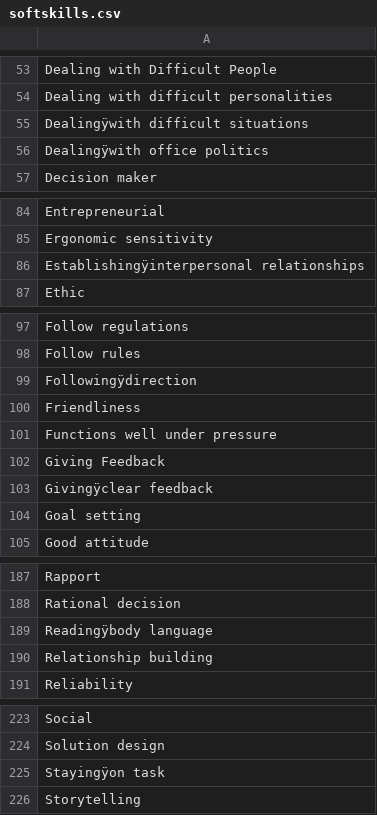
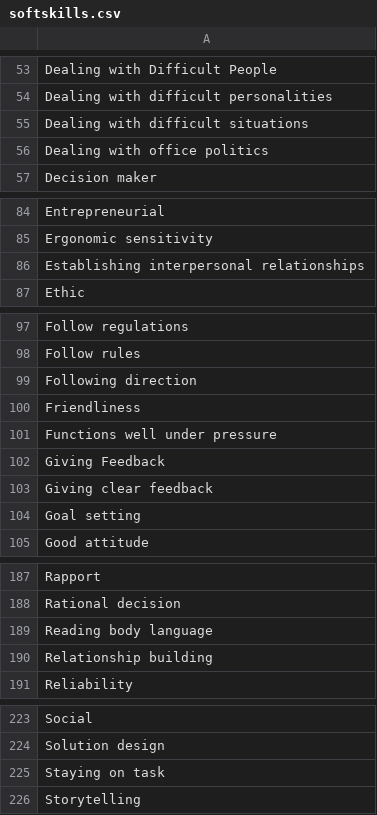
Before and after one commit to chilleundso/DATA607, a CSV file: Project3/softskills.csv, drawn as a sheet; only a part is shown, gaps mark what is left out; the diff covers the shown part only; the diff names each change by its address in the sheet, - before the commit and + after, or states it on an @@ line.

Commit message:
Add files via upload

```diff
--- a/Project3/softskills.csv
+++ b/Project3/softskills.csv
-A55: Dealingÿwith difficult situations
+A55: Dealing with difficult situations
-A56: Dealingÿwith office politics
+A56: Dealing with office politics
-A86: Establishingÿinterpersonal relationships
+A86: Establishing interpersonal relationships
-A99: Followingÿdirection
+A99: Following direction
-A103: Givingÿclear feedback
+A103: Giving clear feedback
-A189: Readingÿbody language
+A189: Reading body language
-A225: Stayingÿon task
+A225: Staying on task
```
Also changed, not shown: 1 edited cell elsewhere in this file.
